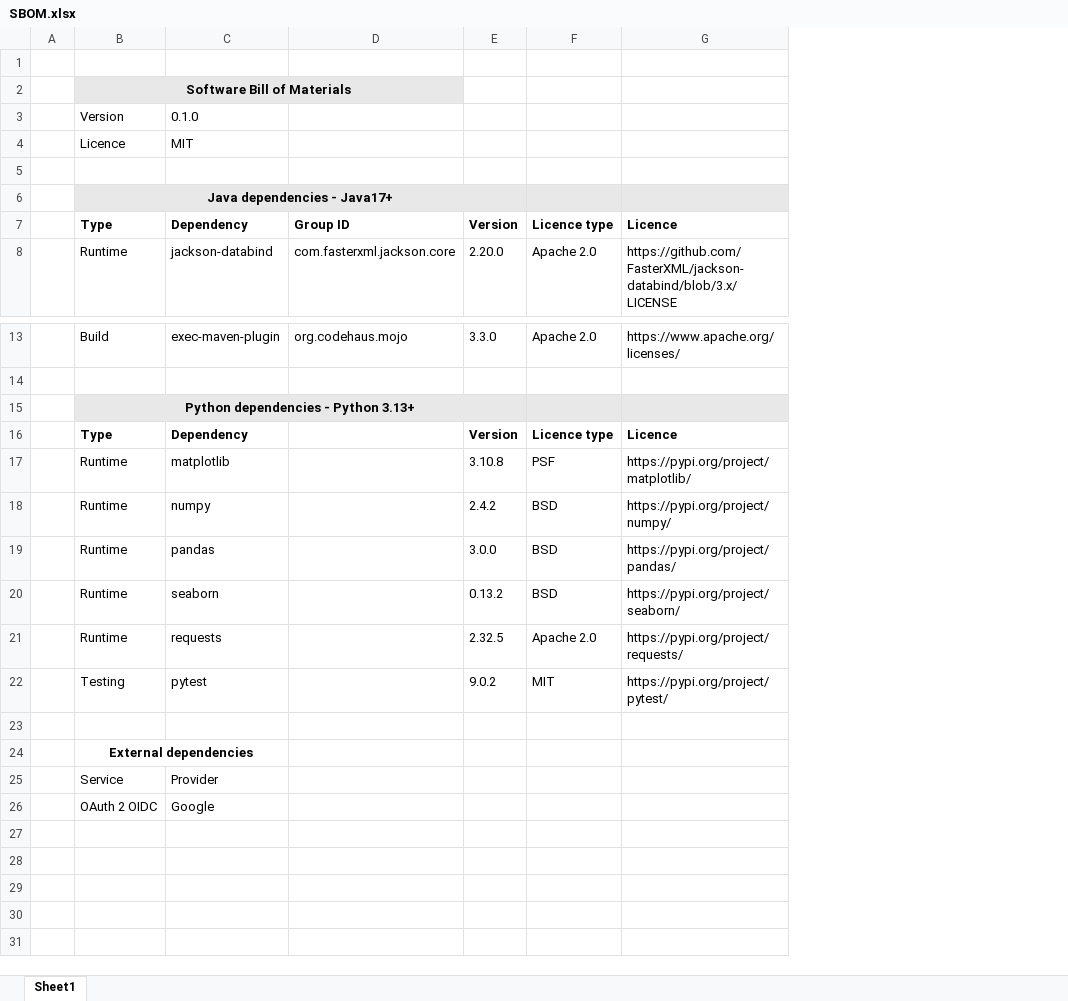
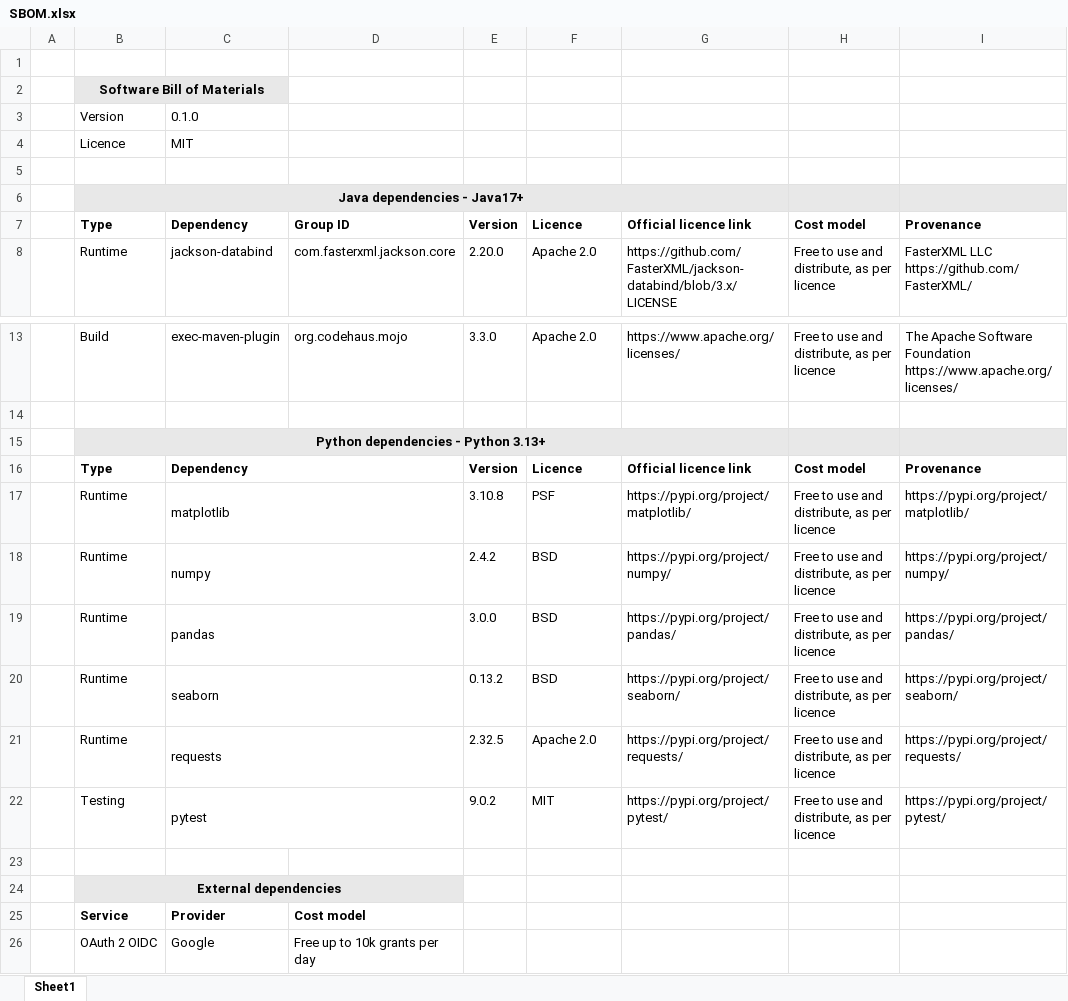
Before and after one commit to AtlasICL/com2020, an Excel workbook: docs/3_ethics_and_licensing/software_and_data_inventory/SBOM.xlsx, sheet Sheet1, drawn as a sheet; only a part is shown, gaps mark what is left out; values as stored, in another font and other column widths than the file's, no borders; removed rows and columns are numbered as before the commit, all else as after; the diff names each change by its address in the sheet, - before the commit and + after, or states it on an @@ line.

Commit message:
Added cost model and provenance sections to SBOM

```diff
--- a/docs/3_ethics_and_licensing/software_and_data_inventory/SBOM.xlsx (sheet Sheet1)
+++ b/docs/3_ethics_and_licensing/software_and_data_inventory/SBOM.xlsx (sheet Sheet1)
+column H, rows 7-8: Cost model | Free to use and distribute, as per licence; rows 13-22: Free to use and distribute, as per licence |  |  | Cost model | Free to use and distribute, as per licence | Free to use and distribute, as per licence | Free to use and distribute, as per licence | Free to use and distribute, as per licence | Free to use and distribute, as per licence | Free to use and distribute, as per licence
+column I, rows 7-8: Provenance | FasterXML LLC https://github.com/FasterXML/; rows 13-22: The Apache Software Foundation https://www.apache.org/licenses/ |  |  | Provenance | https://pypi.org/project/matplotlib/ | https://pypi.org/project/numpy/ | https://pypi.org/project/pandas/ | https://pypi.org/project/seaborn/ | https://pypi.org/project/requests/ | https://pypi.org/project/pytest/
-B2:D2 merged
+B2:C2 merged
-D2 fill: #E8E8E8
+D2 fill: none
-B6:E6 merged
+B6:G6 merged
-F7: Licence type
+F7: Licence
-G7: Licence
+G7: Official licence link
-B15:E15 merged
+B15:G15 merged
+C16:D16 merged
-F16: Licence type
+F16: Licence
-G16: Licence
+G16: Official licence link
+C17:D17 merged
+C18:D18 merged
+C19:D19 merged
+C20:D20 merged
+C21:D21 merged
+C22:D22 merged
-B24:D24 fill: none
+B24:D24 fill: #E8E8E8
-B24:C24 merged
+B24:D24 merged
-B25:C25 bold: off
+B25:C25 bold: on
-D25: (empty)
+D25: Cost model
-D26: (empty)
+D26: Free up to 10k grants per day
```
